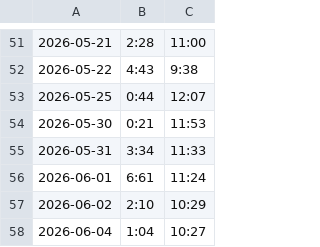
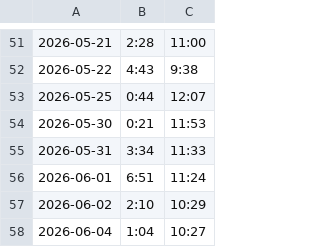
Before and after one commit to colorfulfool/sleep-tracker, a CSV file: static/data.csv, drawn as a sheet; only a part is shown, gaps mark what is left out.

```diff
--- a/static/data.csv
+++ b/static/data.csv
@@ -55,3 +55,3 @@
 2026-05-31,3:34,11:33
-2026-06-01,6:61,11:24
+2026-06-01,6:51,11:24
 2026-06-02,2:10,10:29
```
Also changed, not shown: 7 other files.
